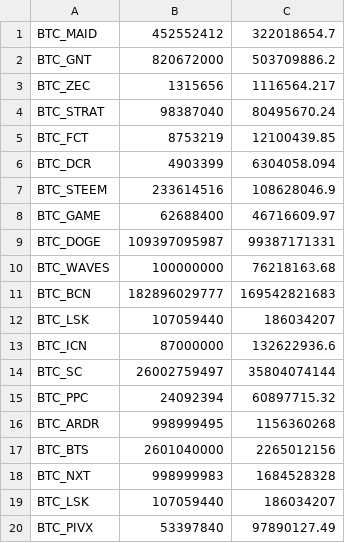
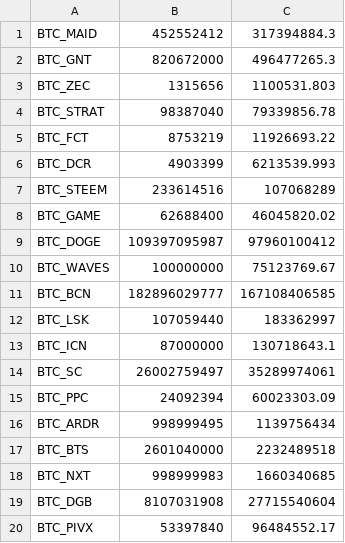
Before and after one commit to coinmetrics/bcindex, a CSV file: index-data/src/main/resources/business_rules/20_may_rebal.csv, drawn as a sheet.

Commit message:
updated raw data for new member

```diff
--- a/index-data/src/main/resources/business_rules/20_may_rebal.csv
+++ b/index-data/src/main/resources/business_rules/20_may_rebal.csv
@@ -1,20 +1,20 @@
-BTC_MAID,452552412,322018654.7
-BTC_GNT,820672000,503709886.2
-BTC_ZEC,1315656,1116564.217
-BTC_STRAT,98387040,80495670.24
-BTC_FCT,8753219,12100439.85
-BTC_DCR,4903399,6304058.094
-BTC_STEEM,233614516,108628046.9
-BTC_GAME,62688400,46716609.97
-BTC_DOGE,109397095987,99387171331
-BTC_WAVES,100000000,76218163.68
-BTC_BCN,182896029777,169542821683
-BTC_LSK,107059440,186034207
-BTC_ICN,87000000,132622936.6
-BTC_SC,26002759497,35804074144
-BTC_PPC,24092394,60897715.32
-BTC_ARDR,998999495,1156360268
-BTC_BTS,2601040000,2265012156
-BTC_NXT,998999983,1684528328
-BTC_LSK,107059440,186034207
-BTC_PIVX,53397840,97890127.49
+BTC_MAID,452552412,317394884.3
+BTC_GNT,820672000,496477265.3
+BTC_ZEC,1315656,1100531.803
+BTC_STRAT,98387040,79339856.78
+BTC_FCT,8753219,11926693.22
+BTC_DCR,4903399,6213539.993
+BTC_STEEM,233614516,107068289
+BTC_GAME,62688400,46045820.02
+BTC_DOGE,109397095987,97960100412
+BTC_WAVES,100000000,75123769.67
+BTC_BCN,182896029777,167108406585
+BTC_LSK,107059440,183362997
+BTC_ICN,87000000,130718643.1
+BTC_SC,26002759497,35289974061
+BTC_PPC,24092394,60023303.09
+BTC_ARDR,998999495,1139756434
+BTC_BTS,2601040000,2232489518
+BTC_NXT,998999983,1660340685
+BTC_DGB,8107031908,27715540604
+BTC_PIVX,53397840,96484552.17
```
